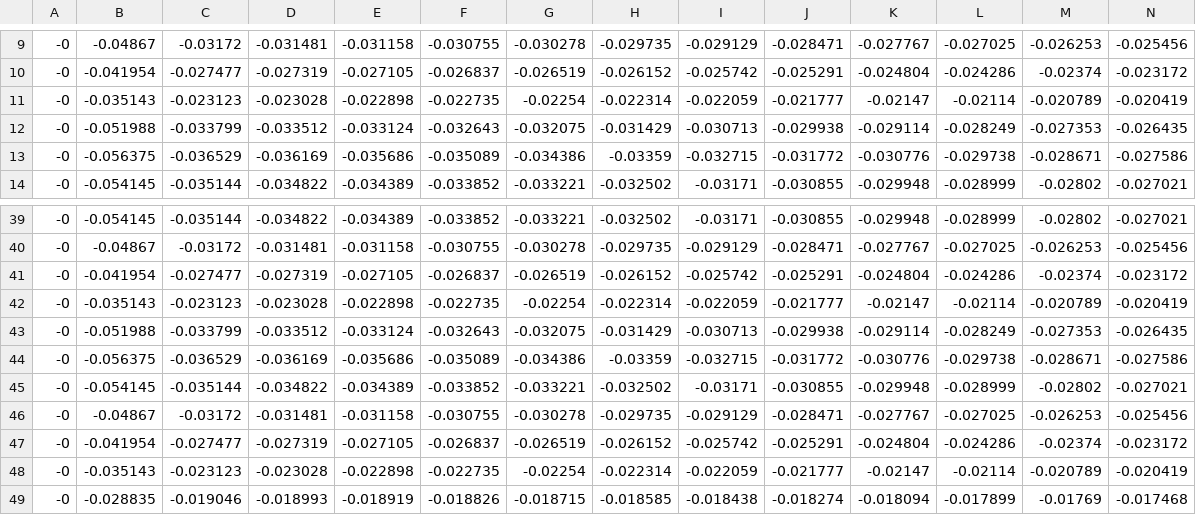
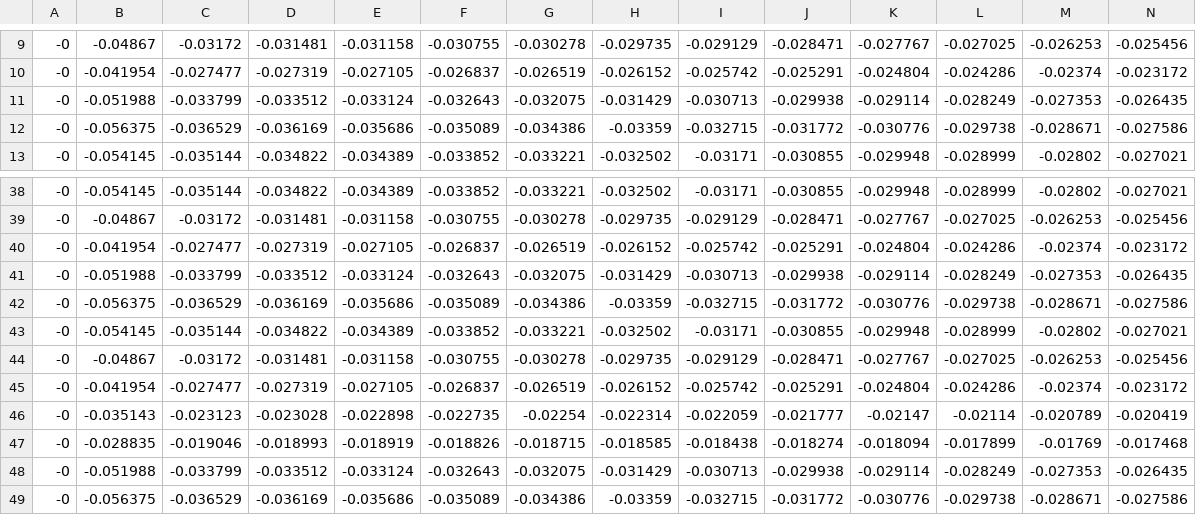
Before and after one commit to SeNSE-lab/whiskitphysics, a CSV file: code/data/whisker_param_model_rat/param_angles.csv (was code/data/old/param_angles_old.csv), drawn as a sheet; only a part is shown, gaps mark what is left out; the shorter side is filled out with more unchanged rows; rows hold the shown columns only; the diff names each change by its address in the sheet, - before the commit and + after, or states it on an @@ line.

Commit message:
adding option to simulate average rat and model rat (model rat is still wrong...)

```diff
--- a/code/data/old/param_angles_old.csv
+++ b/code/data/whisker_param_model_rat/param_angles.csv
-row 11: -0 | -0.035143 | -0.023123 | -0.023028 | -0.022898 | -0.022735 | -0.02254 | -0.022314 | -0.022059 | -0.021777 | -0.02147 | -0.02114 | -0.020789 | -0.020419
-row 42: -0 | -0.035143 | -0.023123 | -0.023028 | -0.022898 | -0.022735 | -0.02254 | -0.022314 | -0.022059 | -0.021777 | -0.02147 | -0.02114 | -0.020789 | -0.020419
```
Also changed, not shown: code/data/whisker_param_average_rat/param_side_row_col.csv, code/data/whisker_param_model_rat/param_bp_angles.csv, 23 other files.
